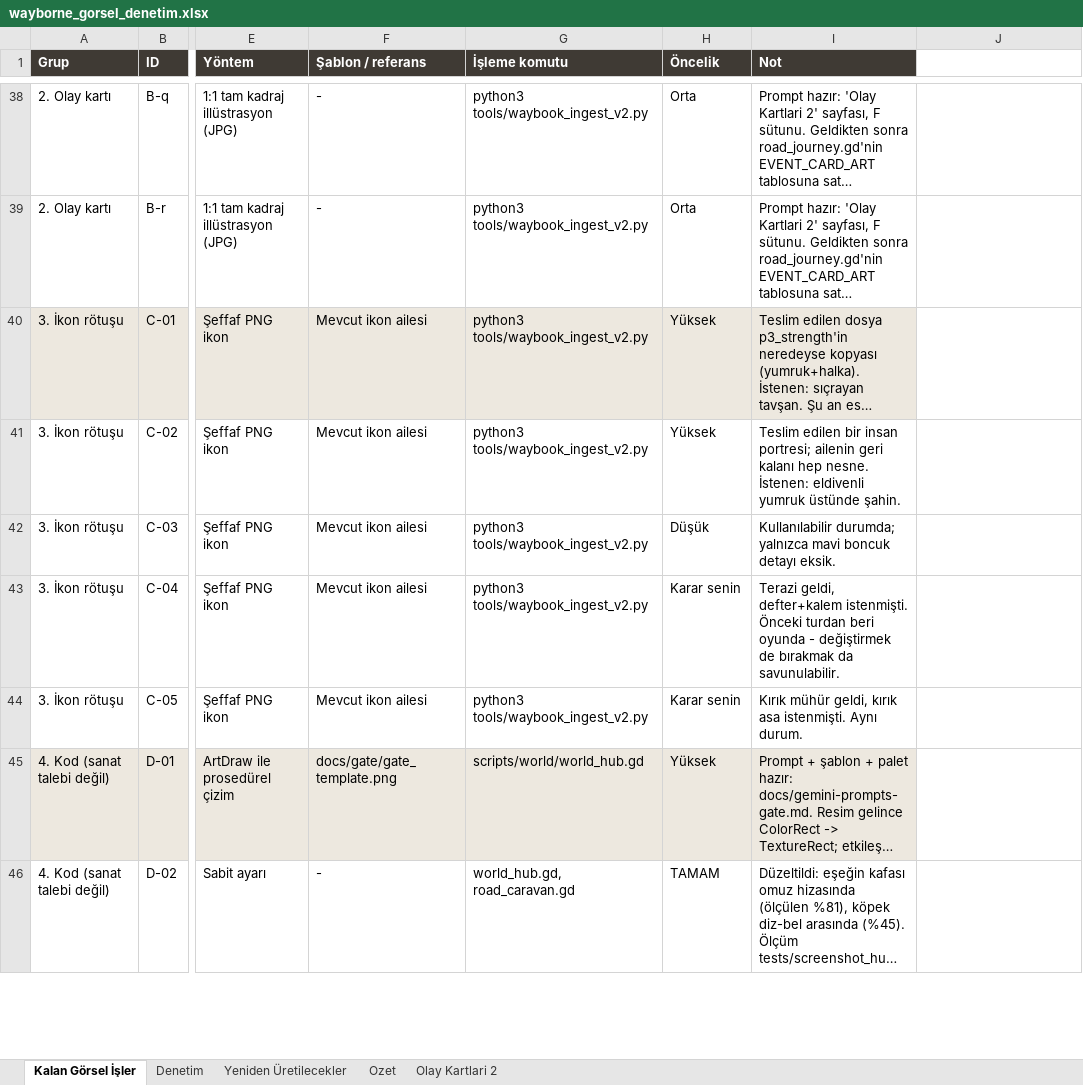
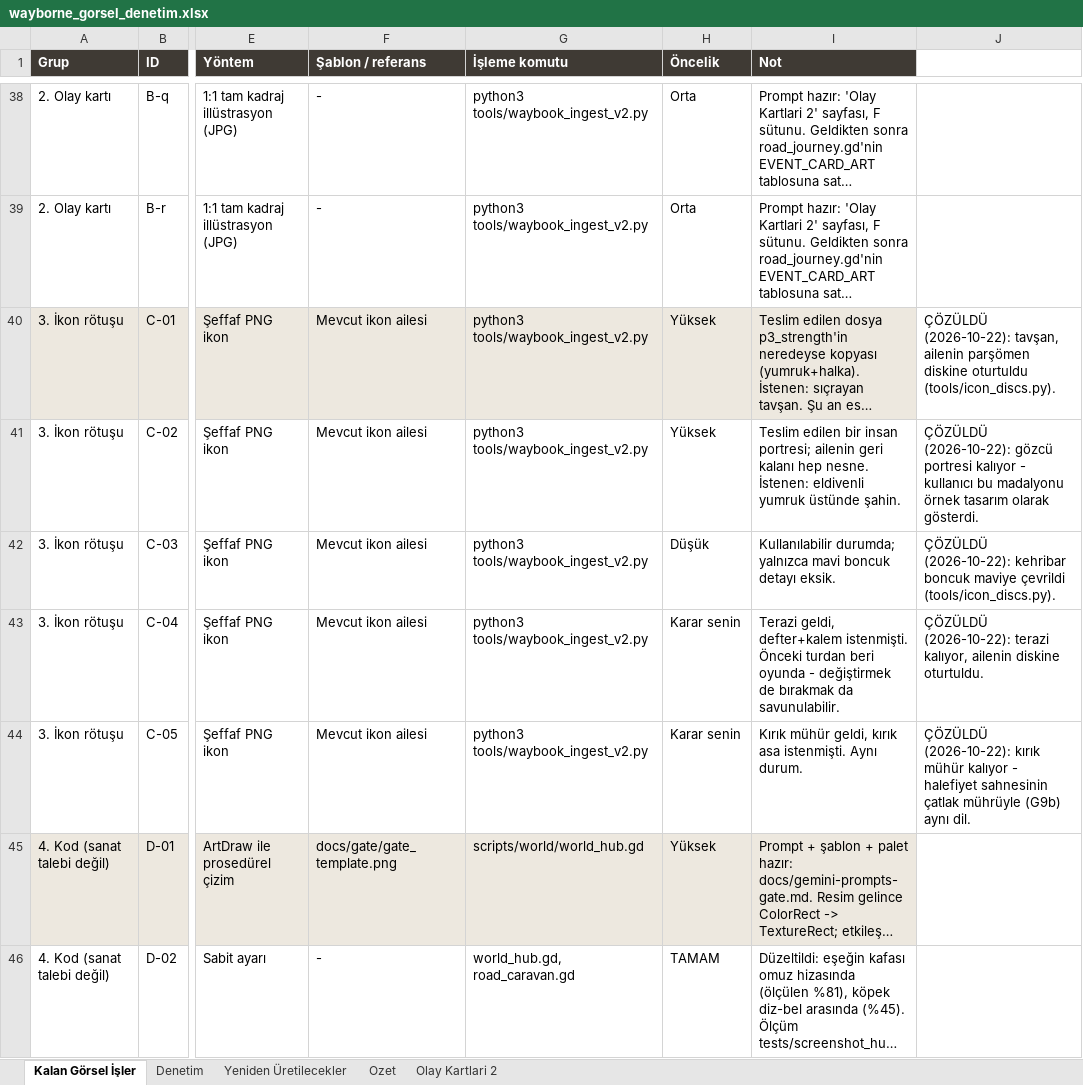
Before and after one commit to ulubatuhan/wayborne, an Excel workbook: docs/wayborne_gorsel_denetim.xlsx, sheet Kalan Görsel İşler, drawn as a sheet; only a part is shown, gaps mark what is left out; long unchanged cells end in …; values as stored, in another font and other column widths than the file's, no borders; the diff covers the shown part only; the diff names each change by its address in the sheet, - before the commit and + after, or states it on an @@ line.

```diff
--- a/docs/wayborne_gorsel_denetim.xlsx (sheet Kalan Görsel İşler)
+++ b/docs/wayborne_gorsel_denetim.xlsx (sheet Kalan Görsel İşler)
-J40: (empty)
+J40: ÇÖZÜLDÜ (2026-10-22): tavşan, ailenin parşömen diskine oturtuldu (tools/icon_discs.py).
-J41: (empty)
+J41: ÇÖZÜLDÜ (2026-10-22): gözcü portresi kalıyor - kullanıcı bu madalyonu örnek tasarım olarak gösterdi.
-J42: (empty)
+J42: ÇÖZÜLDÜ (2026-10-22): kehribar boncuk maviye çevrildi (tools/icon_discs.py).
-J43: (empty)
+J43: ÇÖZÜLDÜ (2026-10-22): terazi kalıyor, ailenin diskine oturtuldu.
-J44: (empty)
+J44: ÇÖZÜLDÜ (2026-10-22): kırık mühür kalıyor - halefiyet sahnesinin çatlak mührüyle (G9b) aynı dil.
```
Also changed, not shown: 2 added rows elsewhere in this sheet, 12 other files.
